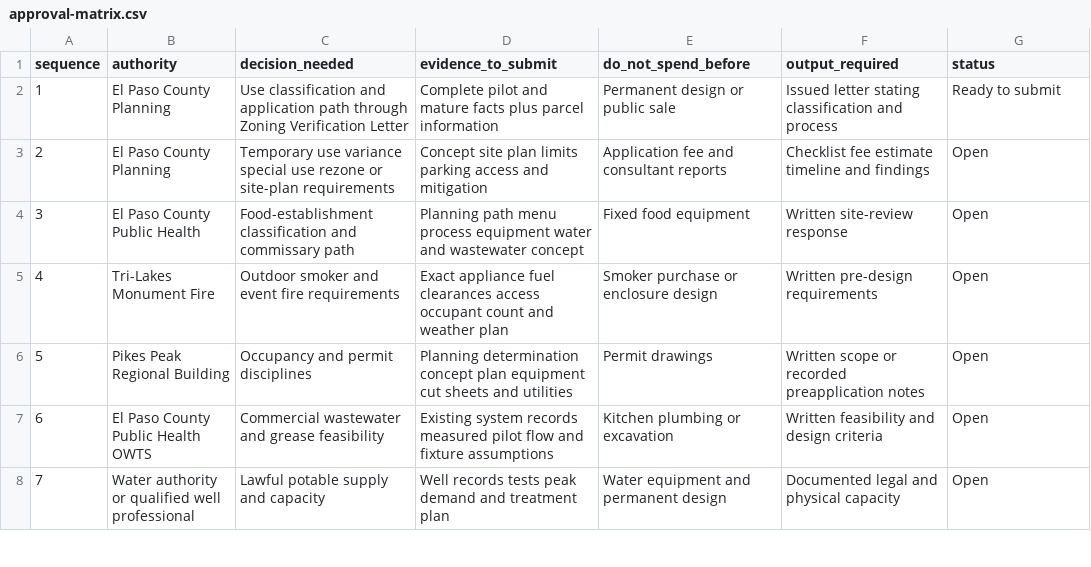
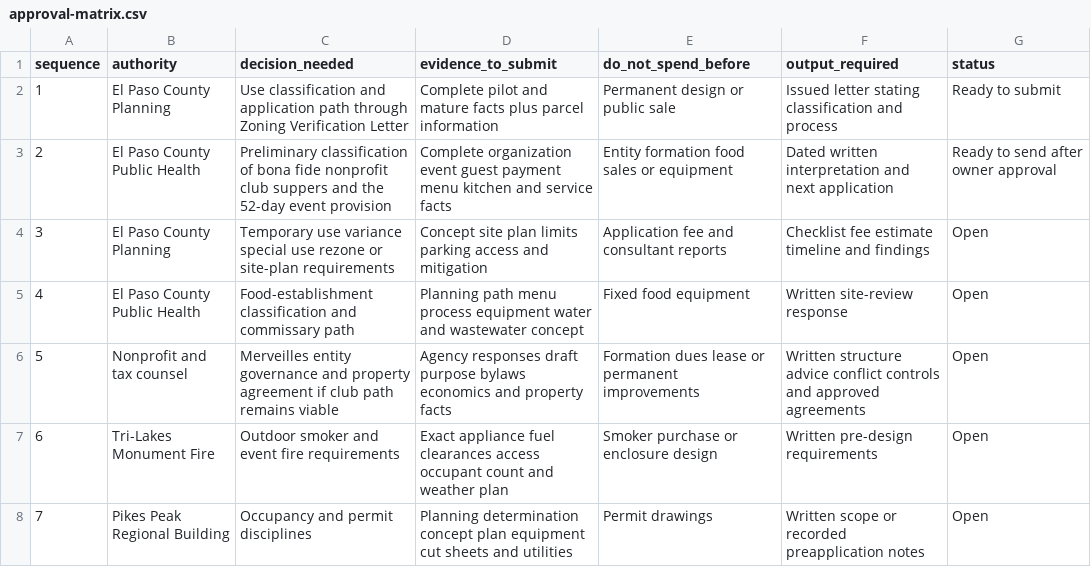
Before and after one commit to MerveillesCO/kiva, a CSV file: data/approval-matrix.csv, drawn as a sheet; only a part is shown; the shorter side is filled out with more unchanged rows; addresses are those after the commit; the diff names each change by its address in the sheet, - before the commit and + after, or states it on an @@ line.

```diff
--- a/data/approval-matrix.csv
+++ b/data/approval-matrix.csv
+row 3: 2 | El Paso County Public Health | Preliminary classification of bona fide nonprofit club suppers and the 52-day event provision | Complete organization event guest payment menu kitchen and service facts | Entity formation food sales or equipment | Dated written interpretation and next application | Ready to send after owner approval
@@ column A (sequence) renumbered from row 4 down @@
+row 6: 5 | Nonprofit and tax counsel | Merveilles entity governance and property agreement if club path remains viable | Agency responses draft purpose bylaws economics and property facts | Formation dues lease or permanent improvements | Written structure advice conflict controls and approved agreements | Open
```
Also changed, not shown: data/risk-register.csv.
